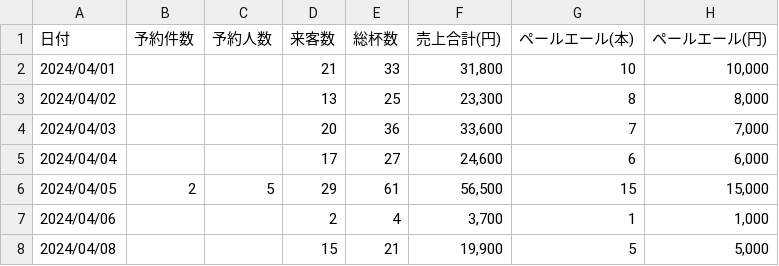
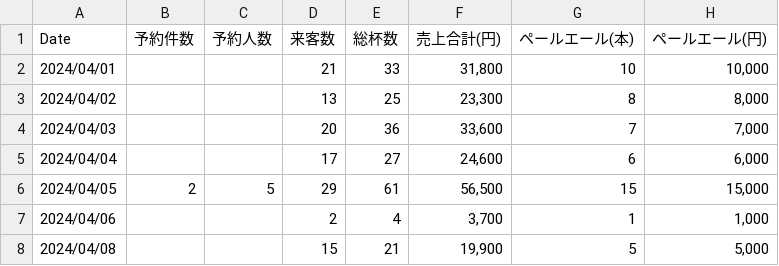
Before and after one commit to tcs-team-d/Python, a CSV file: mllab/20240401_20250331_sales.csv, drawn as a sheet; only a part is shown; the diff names each change by its address in the sheet, - before the commit and + after, or states it on an @@ line.

```diff
--- a/mllab/20240401_20250331_sales.csv
+++ b/mllab/20240401_20250331_sales.csv
-A1: 日付
+A1: Date
```
Also changed, not shown: 6 other files.
